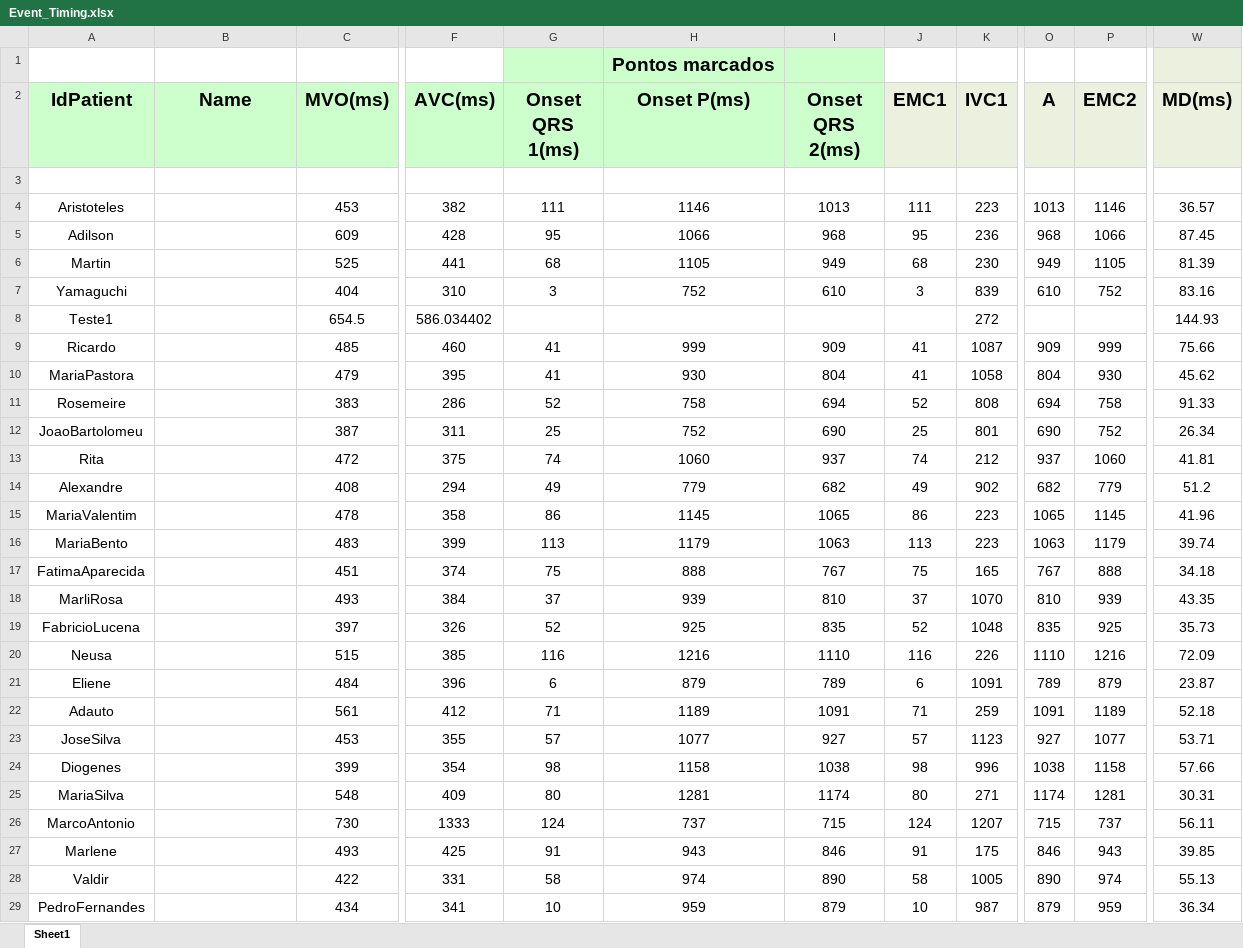
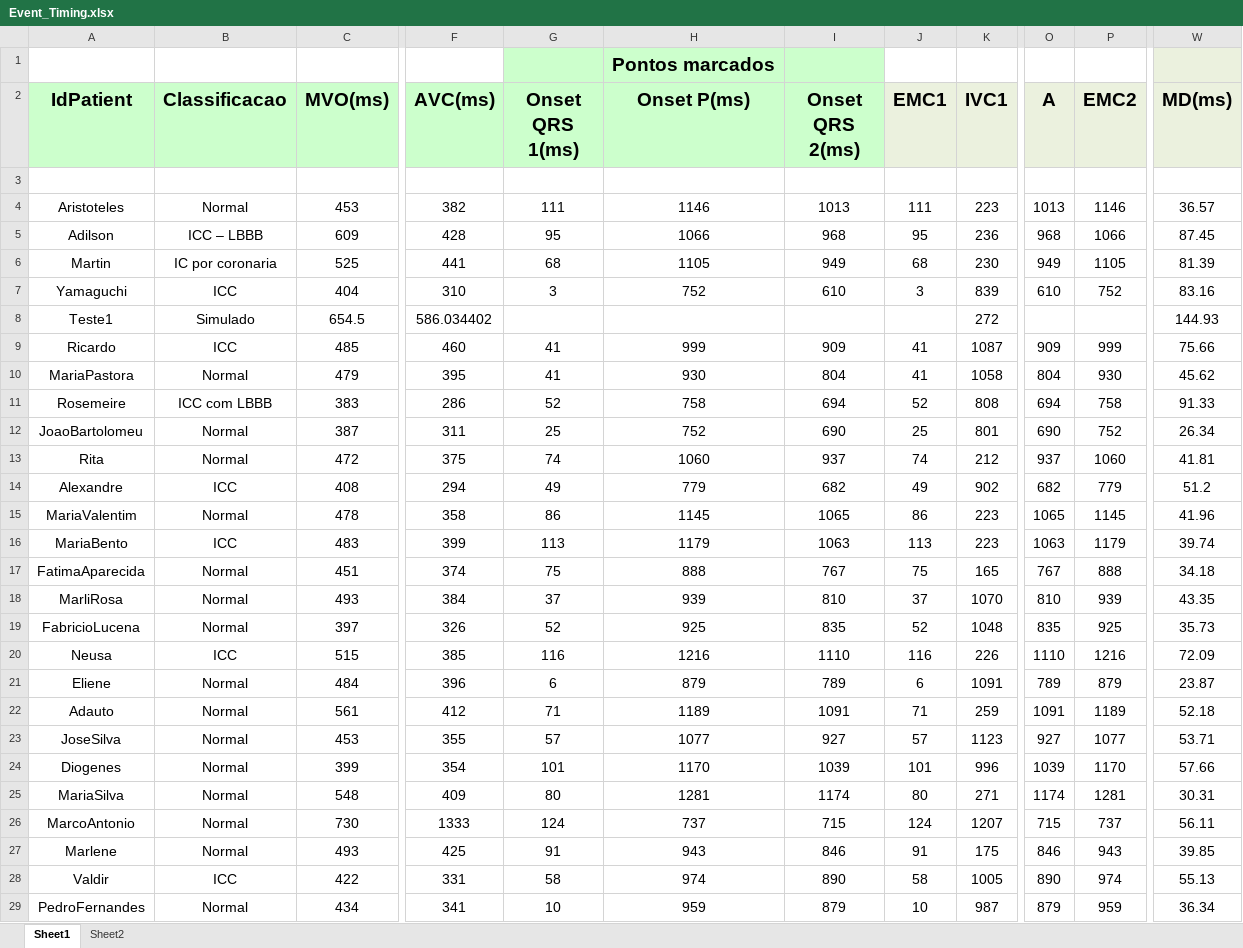
Before and after one commit to GPDS/Public-D-Station, an Excel workbook: Event_Timing.xlsx, sheet Sheet1, drawn as a sheet; only a part is shown, gaps mark what is left out; values as stored, in another font and other column widths than the file's, no borders; the diff covers the shown part only; the diff names each change by its address in the sheet, - before the commit and + after, or states it on an @@ line.

```diff
--- a/Event_Timing.xlsx (sheet Sheet1)
+++ b/Event_Timing.xlsx (sheet Sheet1)
+sheet tab: Sheet2
-W1 fill: none
+W1 fill: #EBF1DE
-B2: Name
+B2: Classificacao
-B4 (Classificacao): (empty)
+B4 (Classificacao): Normal
-B5 (Classificacao): (empty)
+B5 (Classificacao): ICC – LBBB
-B6 (Classificacao): (empty)
+B6 (Classificacao): IC por coronaria
-B7 (Classificacao): (empty)
+B7 (Classificacao): ICC
-B8 (Classificacao): (empty)
+B8 (Classificacao): Simulado
-B9 (Classificacao): (empty)
+B9 (Classificacao): ICC
-B10 (Classificacao): (empty)
+B10 (Classificacao): Normal
-B11 (Classificacao): (empty)
+B11 (Classificacao): ICC com LBBB
-B12:B13 (Classificacao): (empty)
+B12:B13 (Classificacao): Normal
-B14 (Classificacao): (empty)
+B14 (Classificacao): ICC
-B15 (Classificacao): (empty)
+B15 (Classificacao): Normal
-B16 (Classificacao): (empty)
+B16 (Classificacao): ICC
-B17:B19 (Classificacao): (empty)
+B17:B19 (Classificacao): Normal
-B20 (Classificacao): (empty)
+B20 (Classificacao): ICC
-B21:B27 (Classificacao): (empty)
+B21:B27 (Classificacao): Normal
-G24 (Onset QRS 1(ms)): 98
+G24 (Onset QRS 1(ms)): 101
-H24 (Onset P(ms)): 1158
+H24 (Onset P(ms)): 1170
-I24 (Onset QRS 2(ms)): 1038
+I24 (Onset QRS 2(ms)): 1039
-J24 (EMC1): 98
+J24 (EMC1): 101
-O24 (A): 1038
+O24 (A): 1039
-P24 (EMC2): 1158
+P24 (EMC2): 1170
-B28 (Classificacao): (empty)
+B28 (Classificacao): ICC
-B29 (Classificacao): (empty)
+B29 (Classificacao): Normal
```
Also changed, not shown: 4 added rows and 24 edited cells elsewhere in this sheet, 1 other file.
